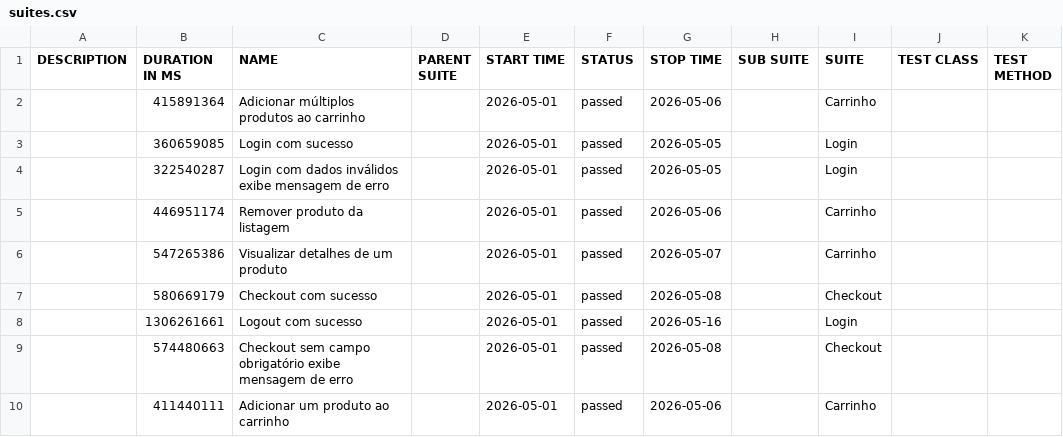
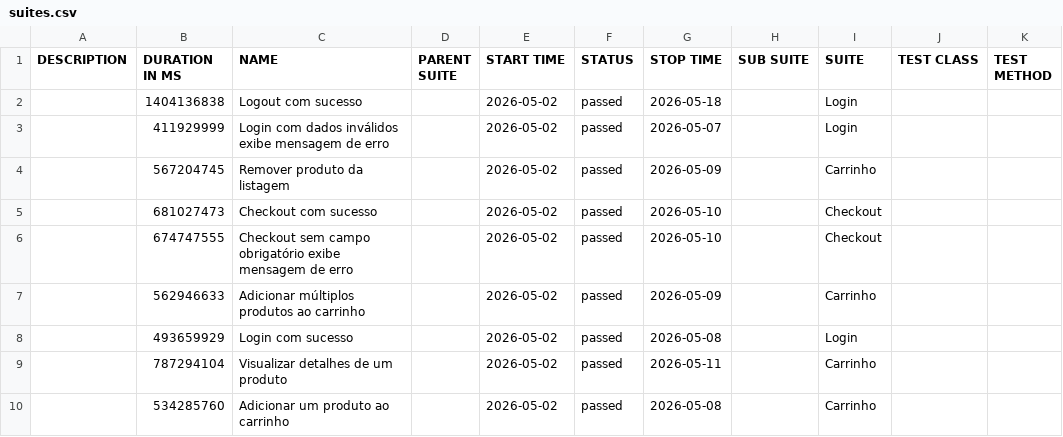
Before and after one commit to JaderTS/test-automation-desafio-outsera, a CSV file: e2e-tests/data/suites.csv, drawn as a sheet.

```diff
--- a/e2e-tests/data/suites.csv
+++ b/e2e-tests/data/suites.csv
@@ -1,10 +1,10 @@
 "DESCRIPTION","DURATION IN MS","NAME","PARENT SUITE","START TIME","STATUS","STOP TIME","SUB SUITE","SUITE","TEST CLASS","TEST METHOD"
-"","415891364","Adicionar múltiplos produtos ao carrinho","","2026-05-01","passed","2026-05-06","","Carrinho","",""
-"","360659085","Login com sucesso","","2026-05-01","passed","2026-05-05","","Login","",""
-"","322540287","Login com dados inválidos exibe mensagem de erro","","2026-05-01","passed","2026-05-05","","Login","",""
-"","446951174","Remover produto da listagem","","2026-05-01","passed","2026-05-06","","Carrinho","",""
-"","547265386","Visualizar detalhes de um produto","","2026-05-01","passed","2026-05-07","","Carrinho","",""
-"","580669179","Checkout com sucesso","","2026-05-01","passed","2026-05-08","","Checkout","",""
-"","1306261661","Logout com sucesso","","2026-05-01","passed","2026-05-16","","Login","",""
-"","574480663","Checkout sem campo obrigatório exibe mensagem de erro","","2026-05-01","passed","2026-05-08","","Checkout","",""
-"","411440111","Adicionar um produto ao carrinho","","2026-05-01","passed","2026-05-06","","Carrinho","",""
+"","1404136838","Logout com sucesso","","2026-05-02","passed","2026-05-18","","Login","",""
+"","411929999","Login com dados inválidos exibe mensagem de erro","","2026-05-02","passed","2026-05-07","","Login","",""
+"","567204745","Remover produto da listagem","","2026-05-02","passed","2026-05-09","","Carrinho","",""
+"","681027473","Checkout com sucesso","","2026-05-02","passed","2026-05-10","","Checkout","",""
+"","674747555","Checkout sem campo obrigatório exibe mensagem de erro","","2026-05-02","passed","2026-05-10","","Checkout","",""
+"","562946633","Adicionar múltiplos produtos ao carrinho","","2026-05-02","passed","2026-05-09","","Carrinho","",""
+"","493659929","Login com sucesso","","2026-05-02","passed","2026-05-08","","Login","",""
+"","787294104","Visualizar detalhes de um produto","","2026-05-02","passed","2026-05-11","","Carrinho","",""
+"","534285760","Adicionar um produto ao carrinho","","2026-05-02","passed","2026-05-08","","Carrinho","",""
```
Also changed, not shown: 45 other files.
